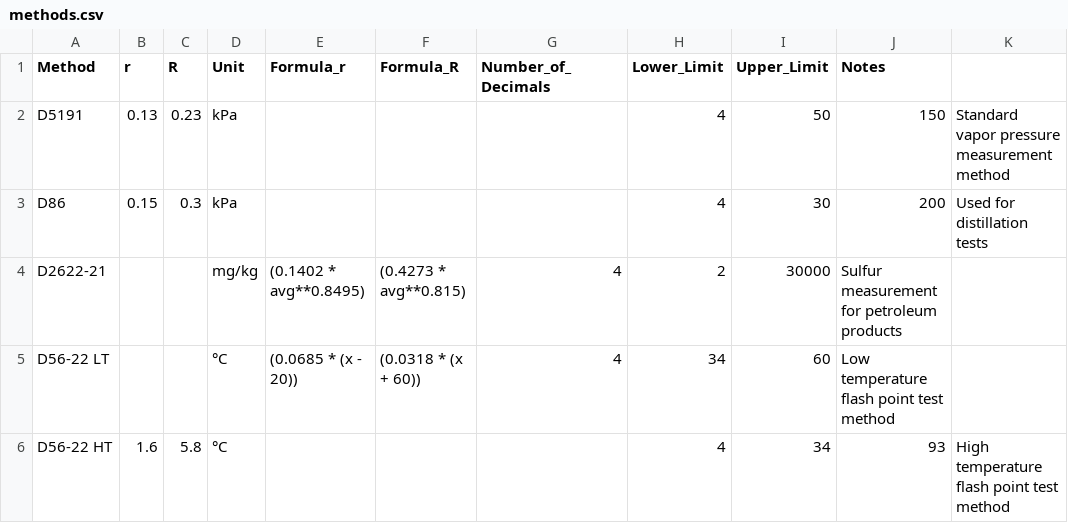
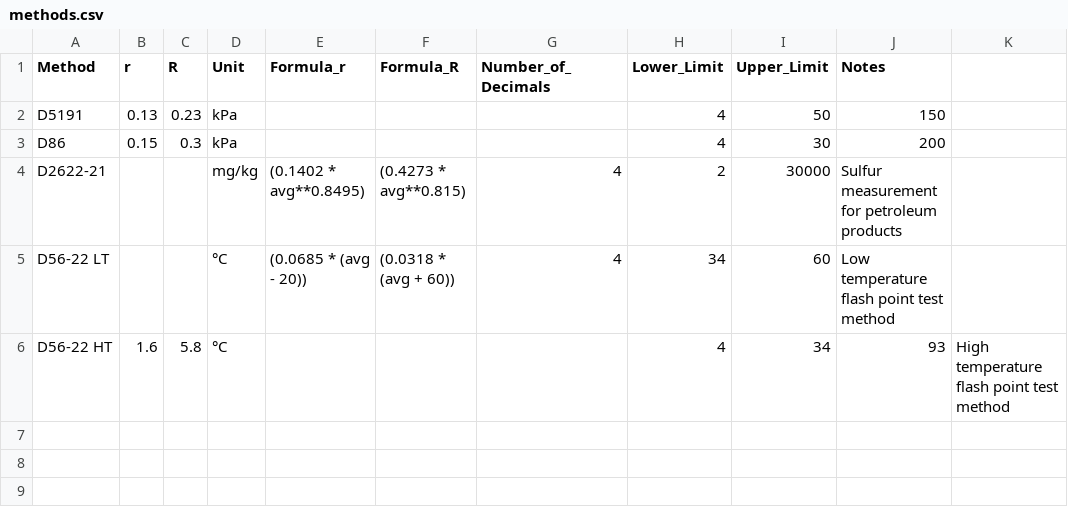
Before and after one commit to jdperalta84/MethodPrecisionCalculator, a CSV file: methods.csv, drawn as a sheet.

Commit message:
adjusted code to include new scope and notes columns and also added d56

```diff
--- a/methods.csv
+++ b/methods.csv
@@ -1,6 +1,6 @@
 Method,r,R,Unit,Formula_r,Formula_R,Number_of_Decimals,Lower_Limit,Upper_Limit,Notes,
-D5191,0.13,0.23,kPa,,,,4,50,150,Standard vapor pressure measurement method
-D86,0.15,0.3,kPa,,,,4,30,200,Used for distillation tests
+D5191,0.13,0.23,kPa,,,,4,50,150,
+D86,0.15,0.3,kPa,,,,4,30,200,
 D2622-21,,,mg/kg,(0.1402 * avg**0.8495),(0.4273 * avg**0.815),4,2,30000,Sulfur measurement for petroleum products,
-D56-22 LT,,,°C,(0.0685 * (x - 20)),(0.0318 * (x + 60)),4,34,60,Low temperature flash point test method,
+D56-22 LT,,,°C,(0.0685 * (avg - 20)),(0.0318 * (avg + 60)),4,34,60,Low temperature flash point test method,
 D56-22 HT,1.6,5.8,°C,,,,4,34,93,High temperature flash point test method
```
